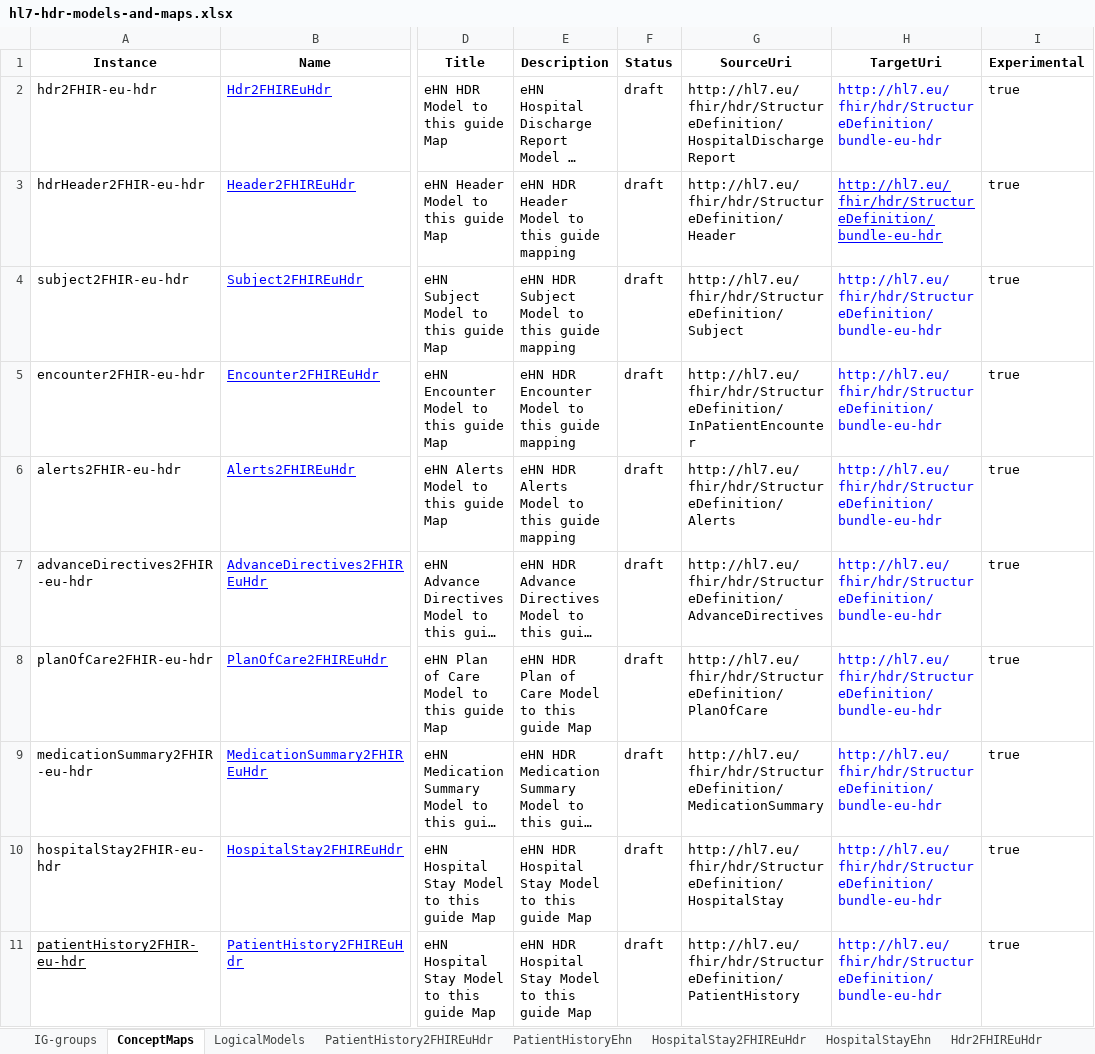
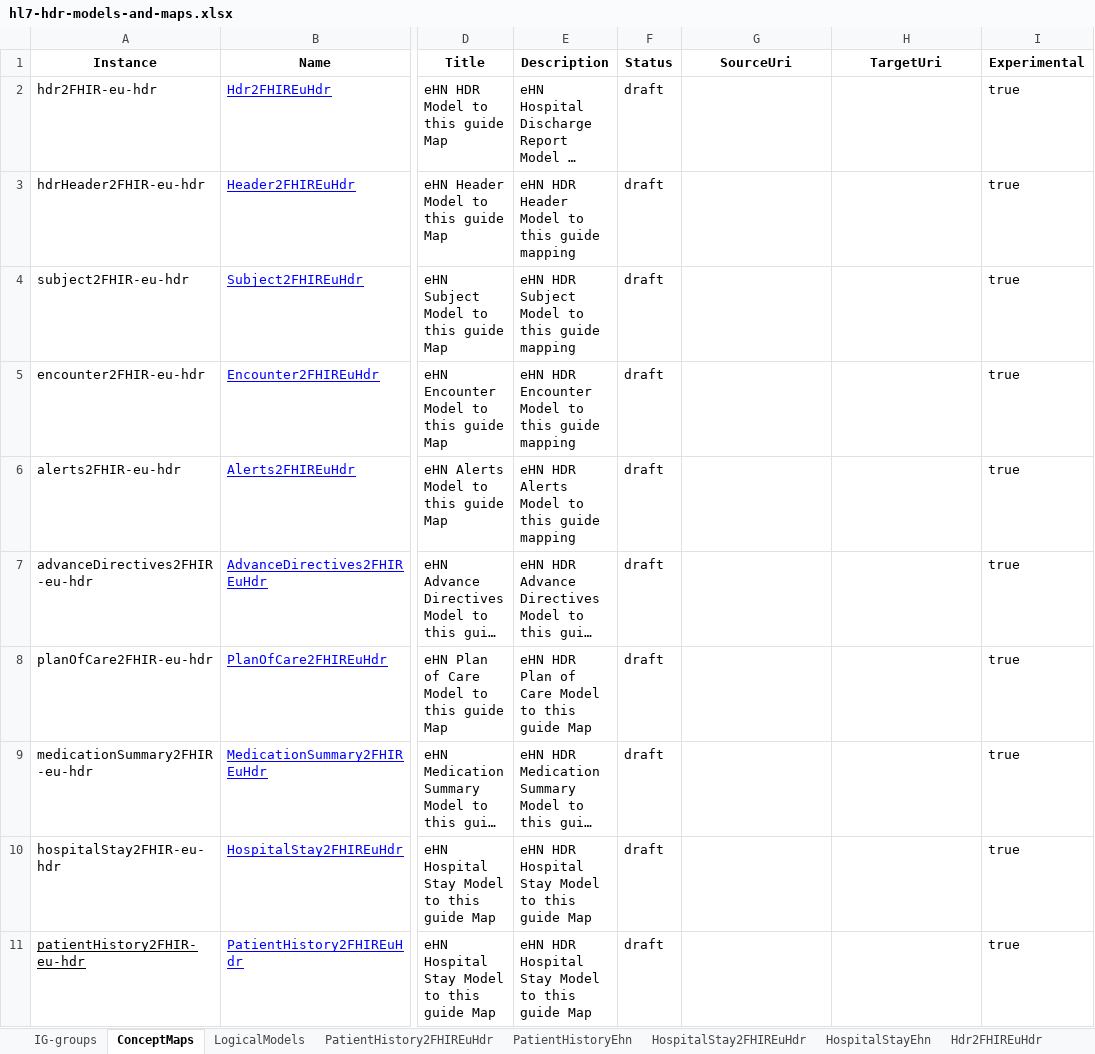
Before and after one commit to hl7-eu/hdr, an Excel workbook: models-src/hl7-hdr-models-and-maps.xlsx, sheet ConceptMaps, drawn as a sheet; only a part is shown, gaps mark what is left out; long unchanged cells end in …; values as stored, in another font and other column widths than the file's, no borders; the diff names each change by its address in the sheet, - before the commit and + after, or states it on an @@ line.

```diff
--- a/models-src/hl7-hdr-models-and-maps.xlsx (sheet ConceptMaps)
+++ b/models-src/hl7-hdr-models-and-maps.xlsx (sheet ConceptMaps)
-G2 (SourceUri): http://hl7.eu/fhir/hdr/StructureDefinition/HospitalDischargeReport
+G2 (SourceUri): (empty)
-H2:H11 (TargetUri): http://hl7.eu/fhir/hdr/StructureDefinition/bundle-eu-hdr
+H2:H11 (TargetUri): (empty)
-G3 (SourceUri): http://hl7.eu/fhir/hdr/StructureDefinition/Header
+G3 (SourceUri): (empty)
-G4 (SourceUri): http://hl7.eu/fhir/hdr/StructureDefinition/Subject
+G4 (SourceUri): (empty)
-G5 (SourceUri): http://hl7.eu/fhir/hdr/StructureDefinition/InPatientEncounter
+G5 (SourceUri): (empty)
-G6 (SourceUri): http://hl7.eu/fhir/hdr/StructureDefinition/Alerts
+G6 (SourceUri): (empty)
-G7 (SourceUri): http://hl7.eu/fhir/hdr/StructureDefinition/AdvanceDirectives
+G7 (SourceUri): (empty)
-G8 (SourceUri): http://hl7.eu/fhir/hdr/StructureDefinition/PlanOfCare
+G8 (SourceUri): (empty)
-G9 (SourceUri): http://hl7.eu/fhir/hdr/StructureDefinition/MedicationSummary
+G9 (SourceUri): (empty)
-G10 (SourceUri): http://hl7.eu/fhir/hdr/StructureDefinition/HospitalStay
+G10 (SourceUri): (empty)
-G11 (SourceUri): http://hl7.eu/fhir/hdr/StructureDefinition/PatientHistory
+G11 (SourceUri): (empty)
```
Also changed, not shown: sheet PatientHistory2FHIREuHdr, sheet HospitalStay2FHIREuHdr, 11 other files.
